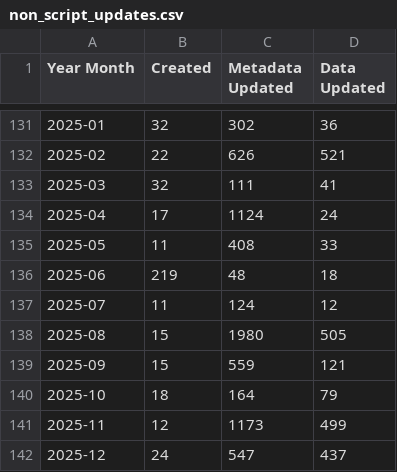
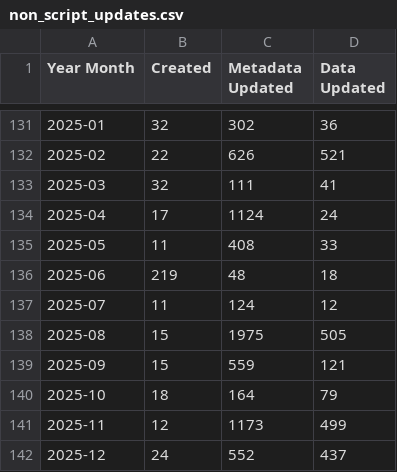
Before and after one commit to OCHA-DAP/hdx-analysis-scripts, a CSV file: datasets_info/non_script_updates.csv, drawn as a sheet; only a part is shown, gaps mark what is left out.

Commit message:
Deploying to gh-pages from @ OCHA-DAP/hdx-analysis-scripts@642db043517fbe22abd7de1fbf3b4e1922a366d4 🚀

```diff
--- a/datasets_info/non_script_updates.csv
+++ b/datasets_info/non_script_updates.csv
@@ -137,3 +137,3 @@ Year Month,Created,Metadata Updated,Data Updated
 2025-07,11,124,12
-2025-08,15,1980,505
+2025-08,15,1975,505
 2025-09,15,559,121
@@ -141,2 +141,2 @@ Year Month,Created,Metadata Updated,Data Updated
 2025-11,12,1173,499
-2025-12,24,547,437
+2025-12,24,552,437
```
